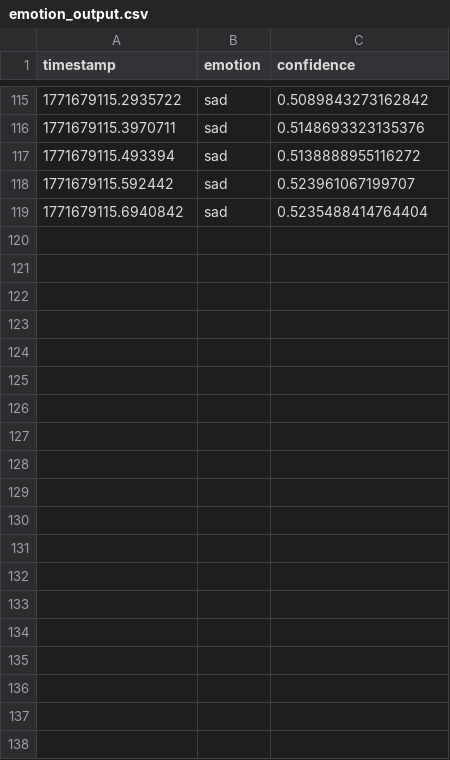
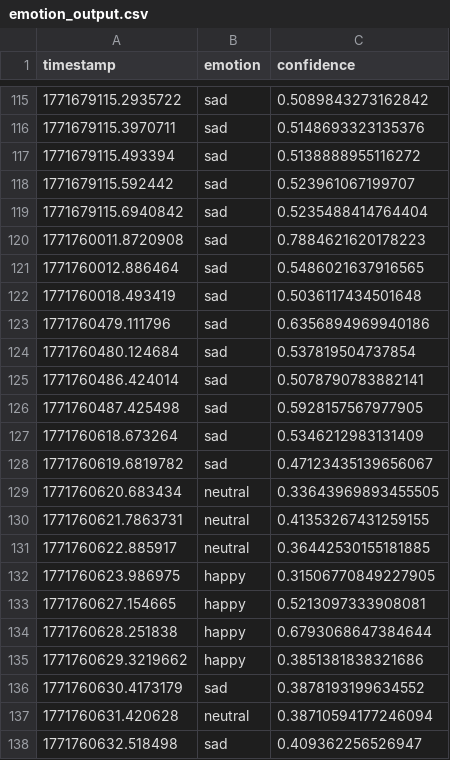
Before and after one commit to arjitjain40-rgb/mental-health-detection, a CSV file: shared_outputs/emotion_output.csv, drawn as a sheet; only a part is shown, gaps mark what is left out; the diff covers the shown part only; the diff names each change by its address in the sheet, - before the commit and + after, or states it on an @@ line.

Commit message:
Updated emotions file

```diff
--- a/shared_outputs/emotion_output.csv
+++ b/shared_outputs/emotion_output.csv
+row 120: 1771760011.8720908 | sad | 0.7884621620178223
+row 121: 1771760012.886464 | sad | 0.5486021637916565
+row 122: 1771760018.493419 | sad | 0.5036117434501648
+row 123: 1771760479.111796 | sad | 0.6356894969940186
+row 124: 1771760480.124684 | sad | 0.537819504737854
+row 125: 1771760486.424014 | sad | 0.5078790783882141
+row 126: 1771760487.425498 | sad | 0.5928157567977905
+row 127: 1771760618.673264 | sad | 0.5346212983131409
+row 128: 1771760619.6819782 | sad | 0.47123435139656067
+row 129: 1771760620.683434 | neutral | 0.33643969893455505
+row 130: 1771760621.7863731 | neutral | 0.41353267431259155
+row 131: 1771760622.885917 | neutral | 0.36442530155181885
+row 132: 1771760623.986975 | happy | 0.31506770849227905
+row 133: 1771760627.154665 | happy | 0.5213097333908081
+row 134: 1771760628.251838 | happy | 0.6793068647384644
+row 135: 1771760629.3219662 | happy | 0.3851381838321686
+row 136: 1771760630.4173179 | sad | 0.3878193199634552
+row 137: 1771760631.420628 | neutral | 0.38710594177246094
+row 138: 1771760632.518498 | sad | 0.409362256526947
```
Also changed, not shown: 46 added rows elsewhere in this file, 1 other file.
